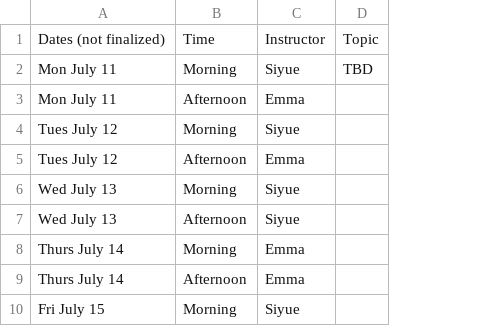
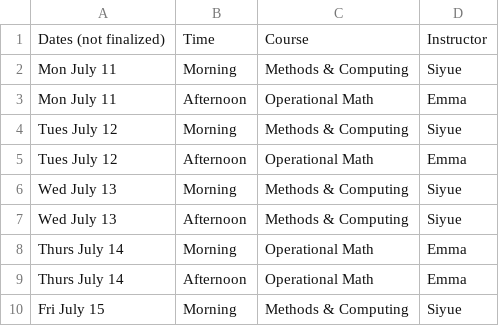
Before and after one commit to jlgrons/UofT-DoSS-SPB, a CSV file: schedule.csv, drawn as a sheet; only a part is shown; removed rows and columns are numbered as before the commit, all else as after; the diff names each change by its address in the sheet, - before the commit and + after, or states it on an @@ line.

Commit message:
Update schedule

```diff
--- a/schedule.csv
+++ b/schedule.csv
+column C, rows 1-10: Course | Methods & Computing | Operational Math | Methods & Computing | Operational Math | Methods & Computing | Methods & Computing | Operational Math | Operational Math | Methods & Computing
-column D, rows 1-2: Topic | TBD
```
Also changed, not shown: 1 other file.
